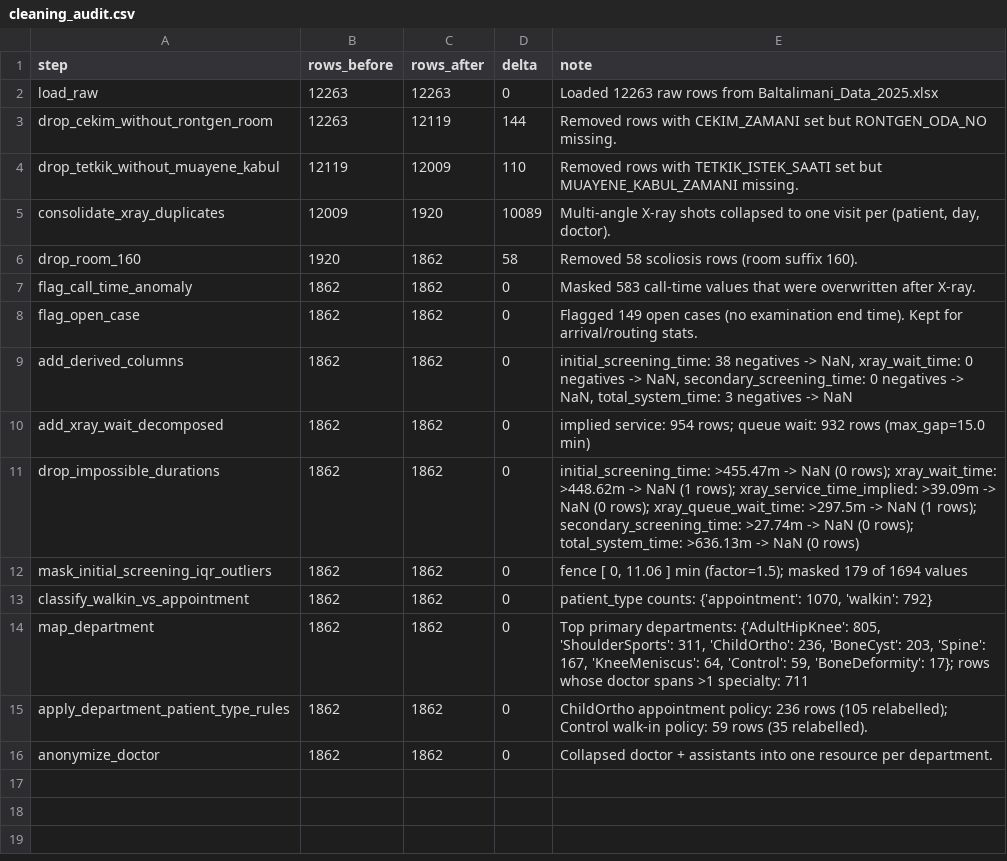
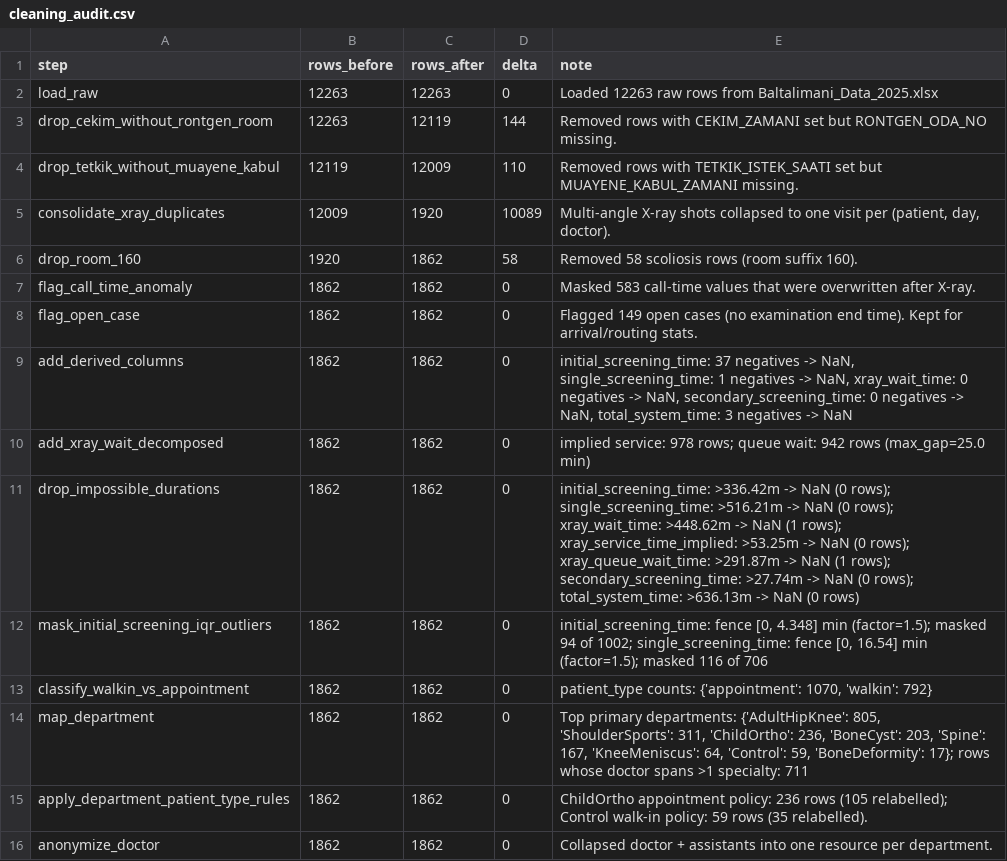
Before and after one commit to yilmazta/Simulation, a CSV file: outputs/cleaning_audit.csv, drawn as a sheet.

```diff
--- a/outputs/cleaning_audit.csv
+++ b/outputs/cleaning_audit.csv
@@ -8,6 +8,6 @@ flag_call_time_anomaly,1862,1862,0,Masked 583 call-time values that were overwri
 flag_open_case,1862,1862,0,Flagged 149 open cases (no examination end time). Kept for arrival/routing stats.
-add_derived_columns,1862,1862,0,"initial_screening_time: 38 negatives -> NaN, xray_wait_time: 0 negatives -> NaN, secondary_screening_time: 0 negatives -> NaN, total_system_time: 3 negatives -> NaN"
-add_xray_wait_decomposed,1862,1862,0,implied service: 954 rows; queue wait: 932 rows (max_gap=15.0 min)
-drop_impossible_durations,1862,1862,0,initial_screening_time: >455.47m -> NaN (0 rows); xray_wait_time: >448.62m -> NaN (1 rows); xray_service_time_implied: >39.09m -> NaN (0 rows); xray_queue_wait_time: >297.5m -> NaN (1 rows); secondary_screening_time: >27.74m -> NaN (0 rows); total_system_time: >636.13m -> NaN (0 rows)
-mask_initial_screening_iqr_outliers,1862,1862,0,"fence [ 0, 11.06 ] min (factor=1.5); masked 179 of 1694 values"
+add_derived_columns,1862,1862,0,"initial_screening_time: 37 negatives -> NaN, single_screening_time: 1 negatives -> NaN, xray_wait_time: 0 negatives -> NaN, secondary_screening_time: 0 negatives -> NaN, total_system_time: 3 negatives -> NaN"
+add_xray_wait_decomposed,1862,1862,0,implied service: 978 rows; queue wait: 942 rows (max_gap=25.0 min)
+drop_impossible_durations,1862,1862,0,initial_screening_time: >336.42m -> NaN (0 rows); single_screening_time: >516.21m -> NaN (0 rows); xray_wait_time: >448.62m -> NaN (1 rows); xray_service_time_implied: >53.25m -> NaN (0 rows); xray_queue_wait_time: >291.87m -> NaN (1 rows); secondary_screening_time: >27.74m -> NaN (0 rows); total_system_time: >636.13m -> NaN (0 rows)
+mask_initial_screening_iqr_outliers,1862,1862,0,"initial_screening_time: fence [0, 4.348] min (factor=1.5); masked 94 of 1002; single_screening_time: fence [0, 16.54] min (factor=1.5); masked 116 of 706"
 classify_walkin_vs_appointment,1862,1862,0,"patient_type counts: {'appointment': 1070, 'walkin': 792}"
```
Also changed, not shown: outputs/gof_appointment_inter_arrival_jittered_kabul.csv, outputs/gof_initial_screening_x_ray_requested.csv, 52 other files.
